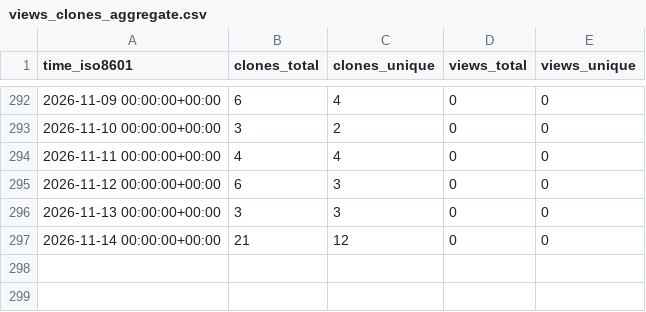
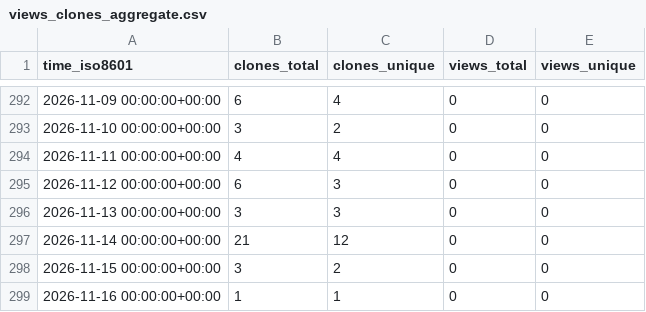
Before and after one commit to EarthSciML/Vegetation.jl, a CSV file: EarthSciML/Vegetation.jl/ghrs-data/views_clones_aggregate.csv, drawn as a sheet; only a part is shown, gaps mark what is left out.

```diff
--- a/EarthSciML/Vegetation.jl/ghrs-data/views_clones_aggregate.csv
+++ b/EarthSciML/Vegetation.jl/ghrs-data/views_clones_aggregate.csv
@@ -297 +297,3 @@ time_iso8601,clones_total,clones_unique,views_total,views_unique
 2026-11-14 00:00:00+00:00,21,12,0,0
+2026-11-15 00:00:00+00:00,3,2,0,0
+2026-11-16 00:00:00+00:00,1,1,0,0
```
Also changed, not shown: 1 other file.
